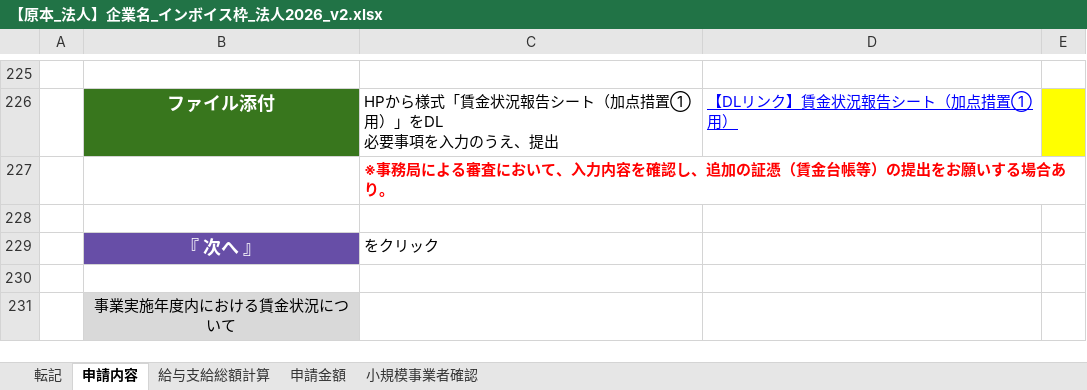
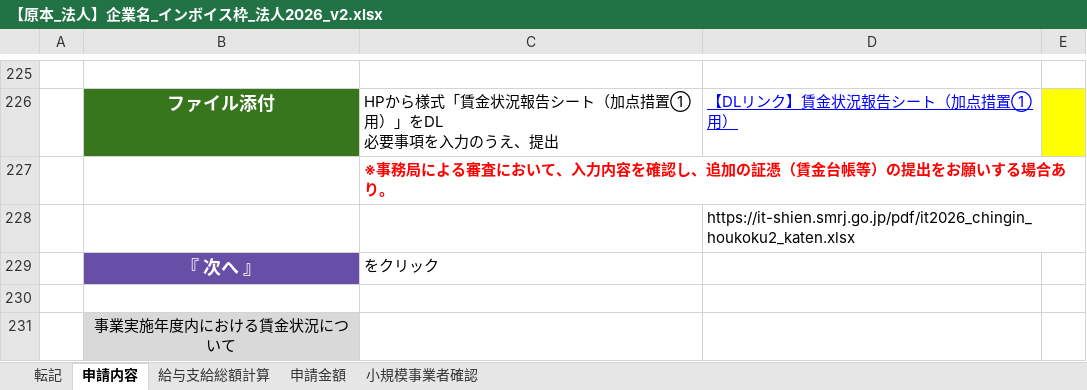
Before and after one commit to hane-colorfulbox/hojokin, an Excel workbook: ツール/【原本_法人】企業名_インボイス枠_法人2026_v2.xlsx, sheet 申請内容, drawn as a sheet; only a part is shown, gaps mark what is left out; values as stored, in another font and other column widths than the file's, no borders; conditional formats not drawn; the diff covers the shown part only; the diff names each change by its address in the sheet, - before the commit and + after, or states it on an @@ line.

```diff
--- a/ツール/【原本_法人】企業名_インボイス枠_法人2026_v2.xlsx (sheet 申請内容)
+++ b/ツール/【原本_法人】企業名_インボイス枠_法人2026_v2.xlsx (sheet 申請内容)
-D228: (empty)
+D228: https://it-shien.smrj.go.jp/pdf/it2026_chingin_houkoku2_katen.xlsx
```
Also changed, not shown: 3 edited cells, cell formats and merged cells elsewhere in this sheet, formulas that keep their value, charts or pictures, 1 other file.
